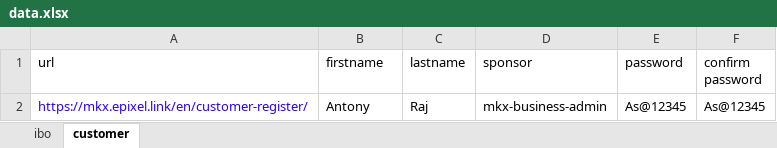
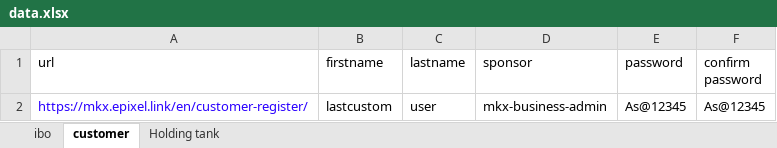
Before and after one commit to anto123/MkX-registration, an Excel workbook: mkxProject/target/classes/resorce/data.xlsx, sheet customer, drawn as a sheet; values as stored, in another font and other column widths than the file's, no borders; the diff names each change by its address in the sheet, - before the commit and + after, or states it on an @@ line.

```diff
--- a/mkxProject/target/classes/resorce/data.xlsx (sheet customer)
+++ b/mkxProject/target/classes/resorce/data.xlsx (sheet customer)
+sheet tab: Holding tank
-B2 (firstname): Antony
+B2 (firstname): lastcustom
-C2 (lastname): Raj
+C2 (lastname): user
```
Also changed, not shown: sheet ibo, mkxProject/src/main/java/resorce/data.xlsx, 24 other files.
